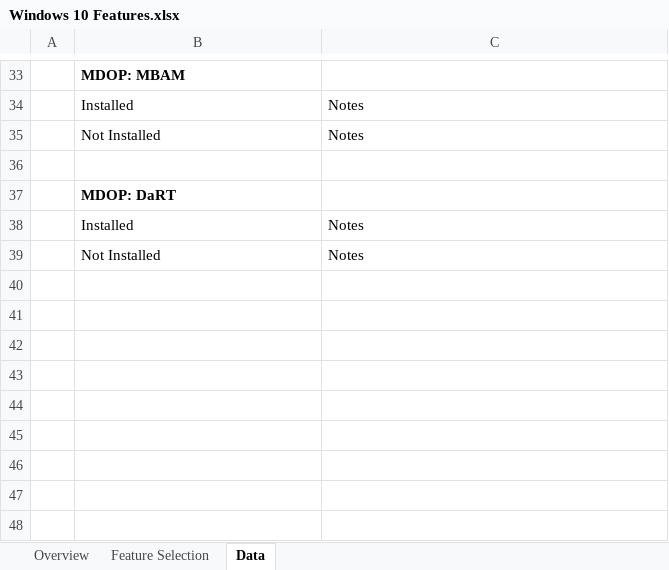
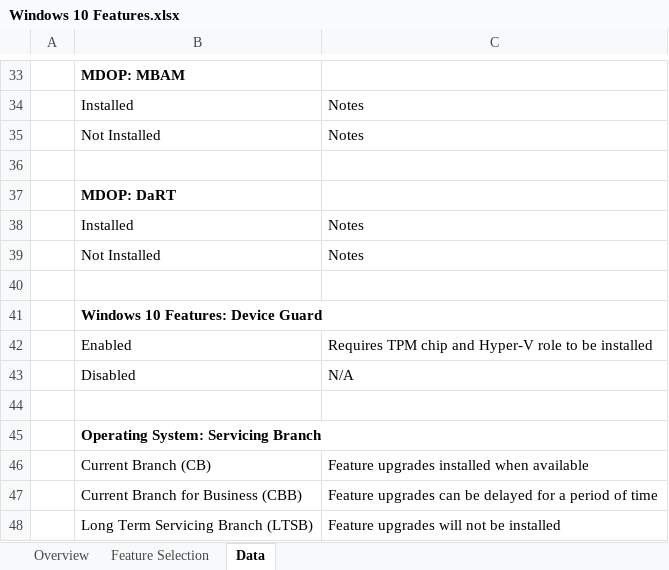
Before and after one commit to AlvinHall/Windows10-Documentation, an Excel workbook: Windows 10 Features.xlsx, sheet Data, drawn as a sheet; only a part is shown, gaps mark what is left out; values as stored, in another font and other column widths than the file's, no borders; the diff names each change by its address in the sheet, - before the commit and + after, or states it on an @@ line.

Commit message:
Updates to spreadsheet

```diff
--- a/Windows 10 Features.xlsx (sheet Data)
+++ b/Windows 10 Features.xlsx (sheet Data)
+row 40: (empty)
+row 41:  | Windows 10 Features: Device Guard
+row 42:  | Enabled | Requires TPM chip and Hyper-V role to be installed
+row 43:  | Disabled | N/A
+row 44: (empty)
+row 45:  | Operating System: Servicing Branch
+row 46:  | Current Branch (CB) | Feature upgrades installed when available
+row 47:  | Current Branch for Business (CBB) | Feature upgrades can be delayed for a period of time
+row 48:  | Long Term Servicing Branch (LTSB) | Feature upgrades will not be installed
```
Also changed, not shown: sheet Feature Selection, formulas that keep their value.
